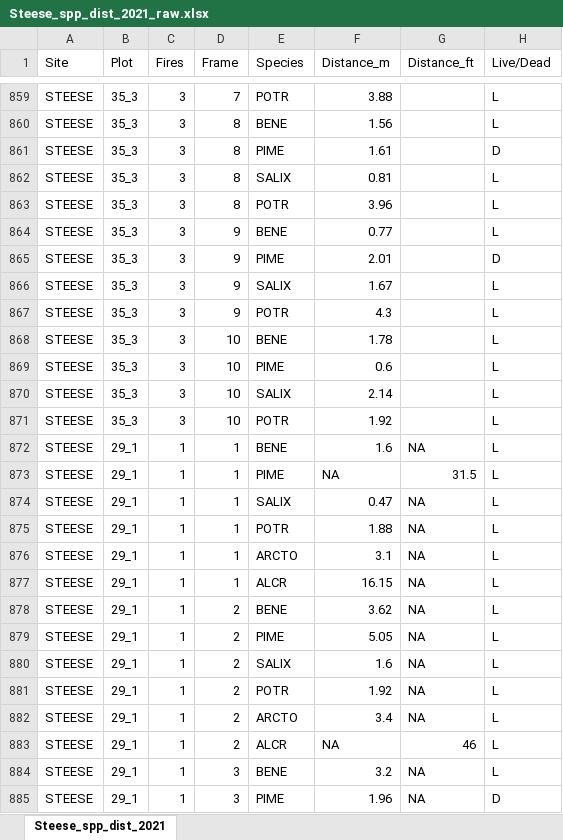
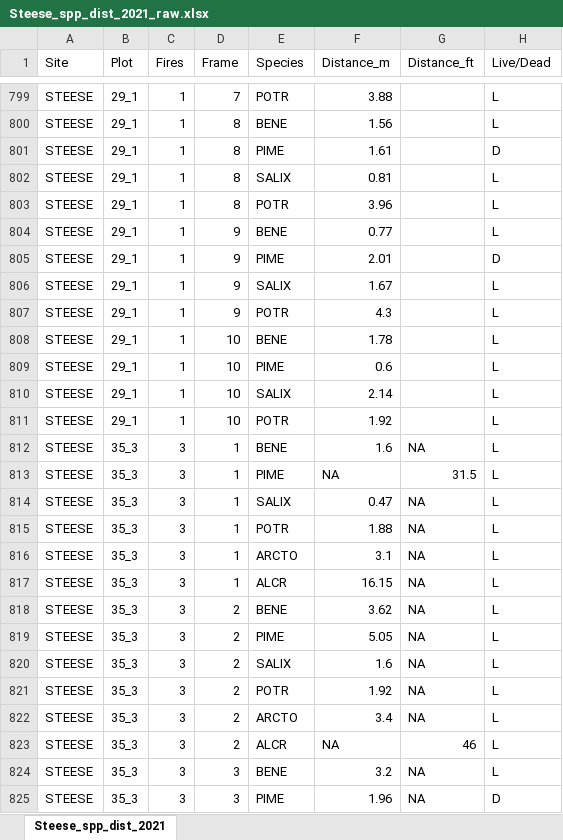
Before and after one commit to k8hayes/FireBehavior, an Excel workbook: data/distances/Steese_spp_dist_2021_raw.xlsx, sheet Steese_spp_dist_2021, drawn as a sheet; only a part is shown, gaps mark what is left out; values as stored, in another font and other column widths than the file's, no borders; addresses are those after the commit; the diff covers the shown part only; the diff names each change by its address in the sheet, - before the commit and + after, or states it on an @@ line.

```diff
--- a/data/distances/Steese_spp_dist_2021_raw.xlsx (sheet Steese_spp_dist_2021)
+++ b/data/distances/Steese_spp_dist_2021_raw.xlsx (sheet Steese_spp_dist_2021)
-B799:B811 (Plot): 35_3
+B799:B811 (Plot): 29_1
-C799:C811 (Fires): 3
+C799:C811 (Fires): 1
-B812:B825 (Plot): 29_1
+B812:B825 (Plot): 35_3
-C812:C825 (Fires): 1
+C812:C825 (Fires): 3
```
Also changed, not shown: 60 removed rows and 146 edited cells elsewhere in this sheet, 1 other file.
